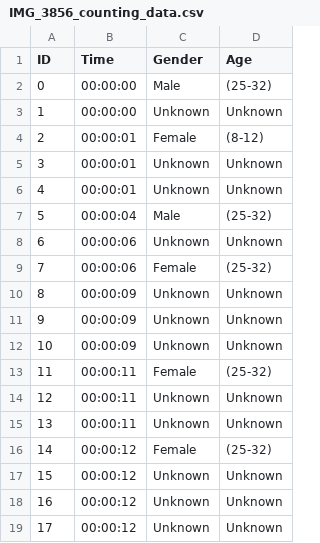
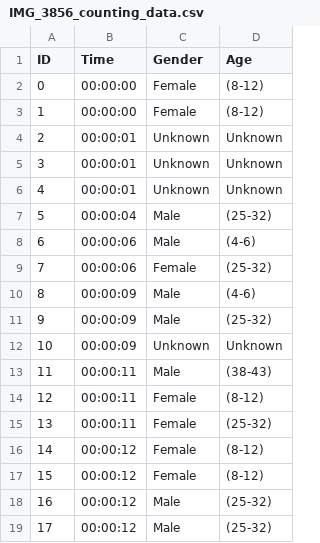
Before and after one commit to 99kg/NewProject, a CSV file: utils/data/logs/IMG_3856/csv/IMG_3856_counting_data.csv, drawn as a sheet.

```diff
--- a/utils/data/logs/IMG_3856/csv/IMG_3856_counting_data.csv
+++ b/utils/data/logs/IMG_3856/csv/IMG_3856_counting_data.csv
@@ -1,5 +1,5 @@
 "ID","Time","Gender","Age"
-"0","00:00:00","Male","(25-32)"
-"1","00:00:00","Unknown","Unknown"
-"2","00:00:01","Female","(8-12)"
+"0","00:00:00","Female","(8-12)"
+"1","00:00:00","Female","(8-12)"
+"2","00:00:01","Unknown","Unknown"
 "3","00:00:01","Unknown","Unknown"
@@ -7,13 +7,13 @@
 "5","00:00:04","Male","(25-32)"
-"6","00:00:06","Unknown","Unknown"
+"6","00:00:06","Male","(4-6)"
 "7","00:00:06","Female","(25-32)"
-"8","00:00:09","Unknown","Unknown"
-"9","00:00:09","Unknown","Unknown"
+"8","00:00:09","Male","(4-6)"
+"9","00:00:09","Male","(25-32)"
 "10","00:00:09","Unknown","Unknown"
-"11","00:00:11","Female","(25-32)"
-"12","00:00:11","Unknown","Unknown"
-"13","00:00:11","Unknown","Unknown"
-"14","00:00:12","Female","(25-32)"
-"15","00:00:12","Unknown","Unknown"
-"16","00:00:12","Unknown","Unknown"
-"17","00:00:12","Unknown","Unknown"
+"11","00:00:11","Male","(38-43)"
+"12","00:00:11","Female","(8-12)"
+"13","00:00:11","Female","(25-32)"
+"14","00:00:12","Female","(8-12)"
+"15","00:00:12","Female","(8-12)"
+"16","00:00:12","Male","(25-32)"
+"17","00:00:12","Male","(25-32)"
```
Also changed, not shown: 2 other files.
